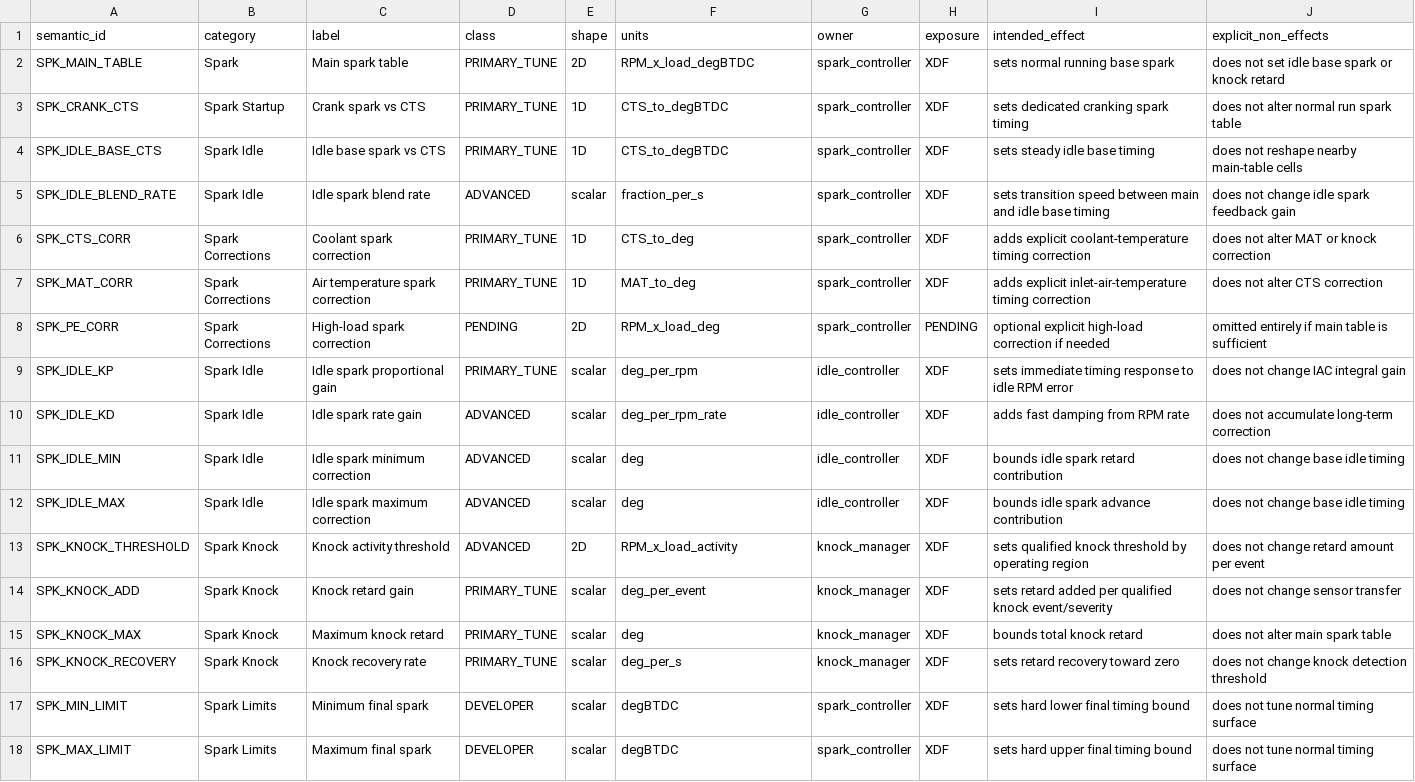
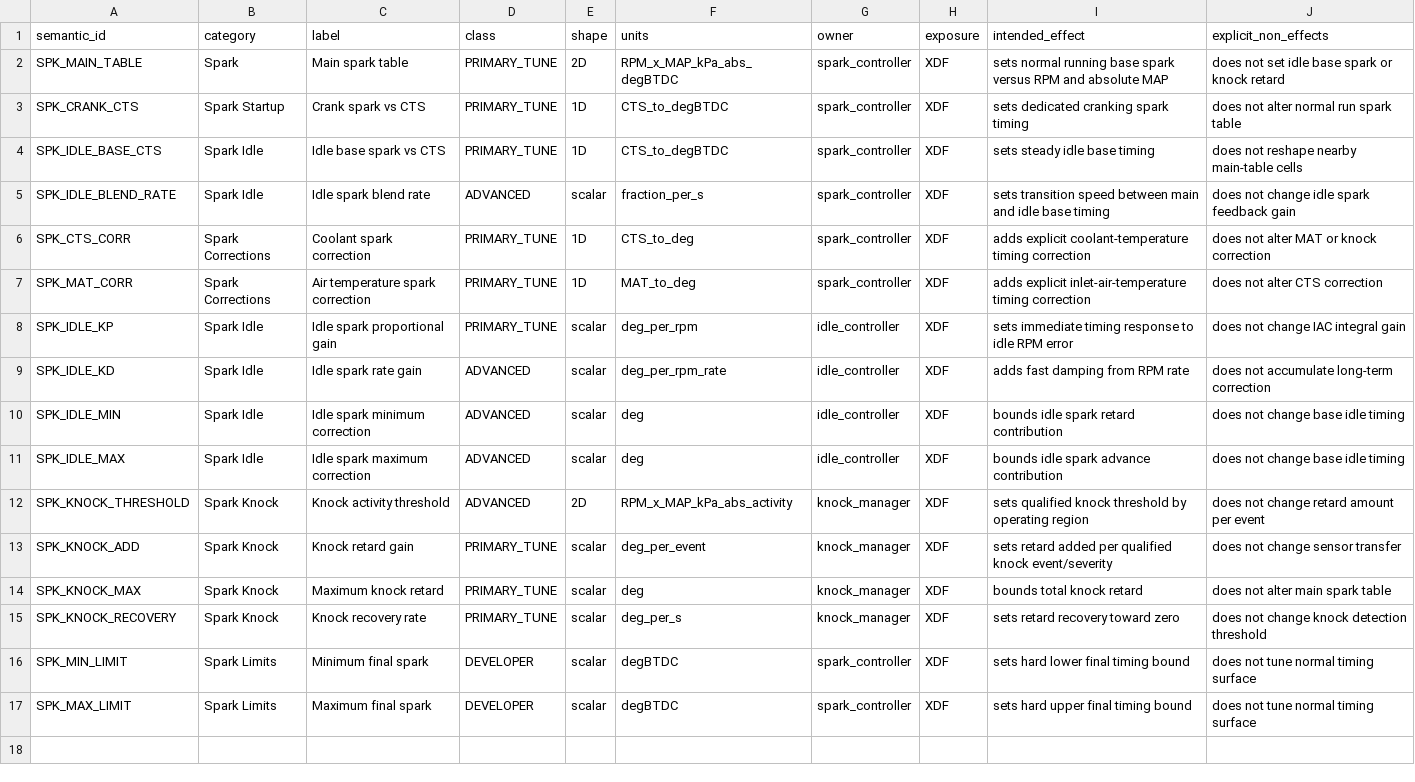
Before and after one commit to snow663/7427HWContract, a CSV file: maps/planning/calibration_fragments/v1_calibration_spark.csv, drawn as a sheet.

Commit message:
Freeze explicit V1 spark load axis and remove deferred PE correction

```diff
--- a/maps/planning/calibration_fragments/v1_calibration_spark.csv
+++ b/maps/planning/calibration_fragments/v1_calibration_spark.csv
@@ -1,3 +1,3 @@
 semantic_id,category,label,class,shape,units,owner,exposure,intended_effect,explicit_non_effects
-SPK_MAIN_TABLE,Spark,Main spark table,PRIMARY_TUNE,2D,RPM_x_load_degBTDC,spark_controller,XDF,"sets normal running base spark","does not set idle base spark or knock retard"
+SPK_MAIN_TABLE,Spark,Main spark table,PRIMARY_TUNE,2D,RPM_x_MAP_kPa_abs_degBTDC,spark_controller,XDF,"sets normal running base spark versus RPM and absolute MAP","does not set idle base spark or knock retard"
 SPK_CRANK_CTS,Spark Startup,Crank spark vs CTS,PRIMARY_TUNE,1D,CTS_to_degBTDC,spark_controller,XDF,"sets dedicated cranking spark timing","does not alter normal run spark table"
@@ -7,3 +7,2 @@ SPK_CTS_CORR,Spark Corrections,Coolant spark correction,PRIMARY_TUNE,1D,CTS_to_d
 SPK_MAT_CORR,Spark Corrections,Air temperature spark correction,PRIMARY_TUNE,1D,MAT_to_deg,spark_controller,XDF,"adds explicit inlet-air-temperature timing correction","does not alter CTS correction"
-SPK_PE_CORR,Spark Corrections,High-load spark correction,PENDING,2D,RPM_x_load_deg,spark_controller,PENDING,"optional explicit high-load correction if needed","omitted entirely if main table is sufficient"
 SPK_IDLE_KP,Spark Idle,Idle spark proportional gain,PRIMARY_TUNE,scalar,deg_per_rpm,idle_controller,XDF,"sets immediate timing response to idle RPM error","does not change IAC integral gain"
@@ -12,3 +11,3 @@ SPK_IDLE_MIN,Spark Idle,Idle spark minimum correction,ADVANCED,scalar,deg,idle_c
 SPK_IDLE_MAX,Spark Idle,Idle spark maximum correction,ADVANCED,scalar,deg,idle_controller,XDF,"bounds idle spark advance contribution","does not change base idle timing"
-SPK_KNOCK_THRESHOLD,Spark Knock,Knock activity threshold,ADVANCED,2D,RPM_x_load_activity,knock_manager,XDF,"sets qualified knock threshold by operating region","does not change retard amount per event"
+SPK_KNOCK_THRESHOLD,Spark Knock,Knock activity threshold,ADVANCED,2D,RPM_x_MAP_kPa_abs_activity,knock_manager,XDF,"sets qualified knock threshold by operating region","does not change retard amount per event"
 SPK_KNOCK_ADD,Spark Knock,Knock retard gain,PRIMARY_TUNE,scalar,deg_per_event,knock_manager,XDF,"sets retard added per qualified knock event/severity","does not change sensor transfer"
```
